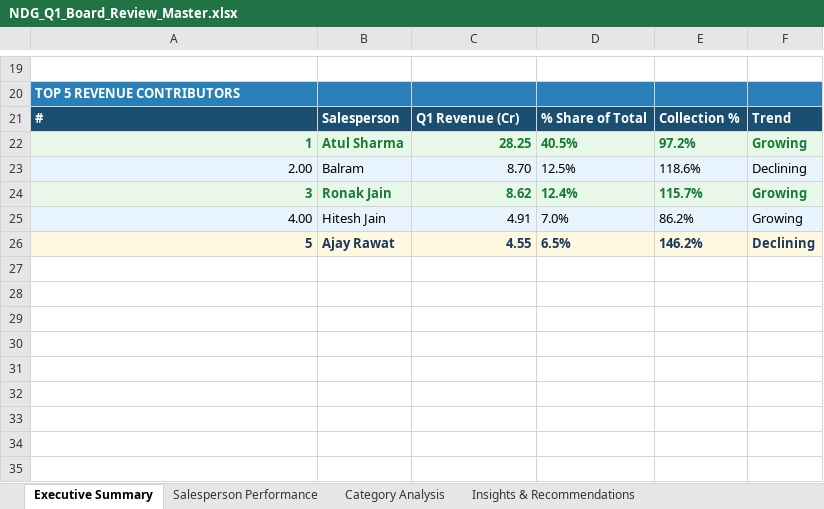
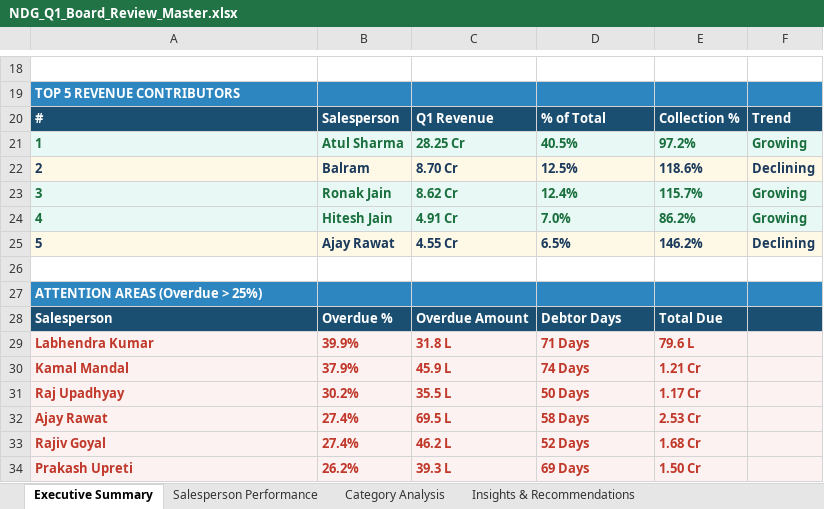
Before and after one commit to Vanshika1707-ai/NDG, an Excel workbook: NDG_Q1_Board_Review_Master.xlsx, sheet Executive Summary, drawn as a sheet; only a part is shown, gaps mark what is left out; values as stored, in another font and other column widths than the file's, no borders; addresses are those after the commit; the diff covers the shown part only; the diff names each change by its address in the sheet, - before the commit and + after, or states it on an @@ line.

```diff
--- a/NDG_Q1_Board_Review_Master.xlsx (sheet Executive Summary)
+++ b/NDG_Q1_Board_Review_Master.xlsx (sheet Executive Summary)
-C20: Q1 Revenue (Cr)
+C20: Q1 Revenue
-D20: % Share of Total
+D20: % of Total
-A21 alignment: right
+A21 alignment: left
-C21: 28.25
+C21: 28.25 Cr
-A22: 2.00
+A22: 2
@@ A22:F22 bold: off → on, text colour: black → #1B3A5C @@
-C22: 8.70
+C22: 8.70 Cr
-A23 alignment: right
+A23 alignment: left
-C23: 8.62
+C23: 8.62 Cr
-A24: 4.00
+A24: 4
@@ A24:F24 bold: off → on, text colour: black → #196F3D @@
-C24: 4.91
+C24: 4.91 Cr
-A25 alignment: right
+A25 alignment: left
-C25: 4.55
+C25: 4.55 Cr
+row 26: (empty)
+row 27: ATTENTION AREAS (Overdue > 25%)
+row 28: Salesperson | Overdue % | Overdue Amount | Debtor Days | Total Due
+row 29: Labhendra Kumar | 39.9% | 31.8 L | 71 Days | 79.6 L
+row 30: Kamal Mandal | 37.9% | 45.9 L | 74 Days | 1.21 Cr
+row 31: Raj Upadhyay | 30.2% | 35.5 L | 50 Days | 1.17 Cr
+row 32: Ajay Rawat | 27.4% | 69.5 L | 58 Days | 2.53 Cr
+row 33: Rajiv Goyal | 27.4% | 46.2 L | 52 Days | 1.68 Cr
+row 34: Prakash Upreti | 26.2% | 39.3 L | 69 Days | 1.50 Cr
```
Also changed, not shown: 7 added rows, 8 removed rows, 16 edited cells and cell formats elsewhere in this sheet, sheet Salesperson Performance, sheet Category Analysis, sheet Insights & Recommendations.
